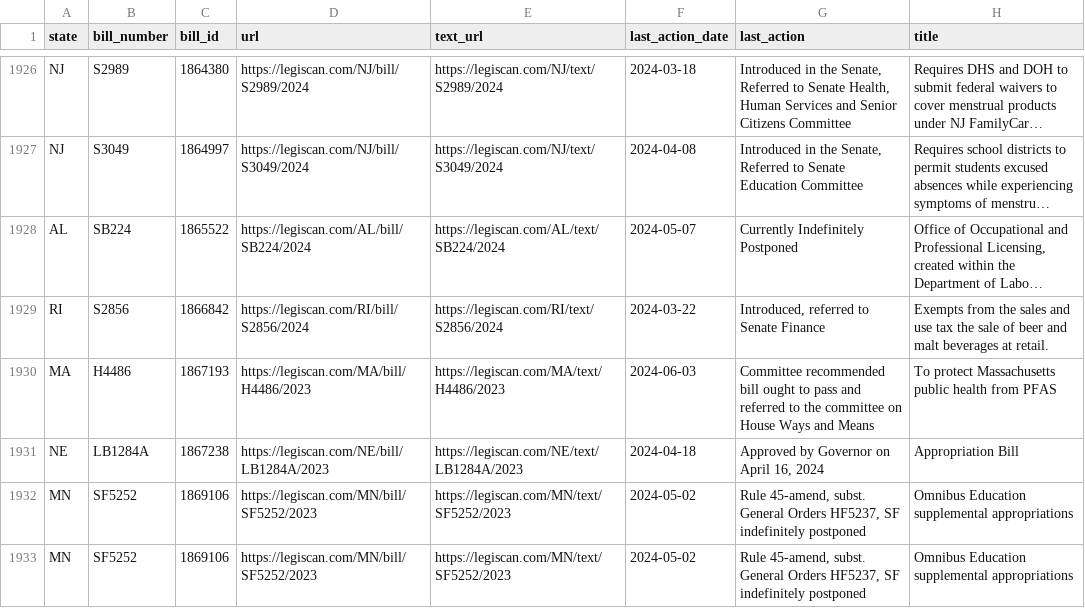
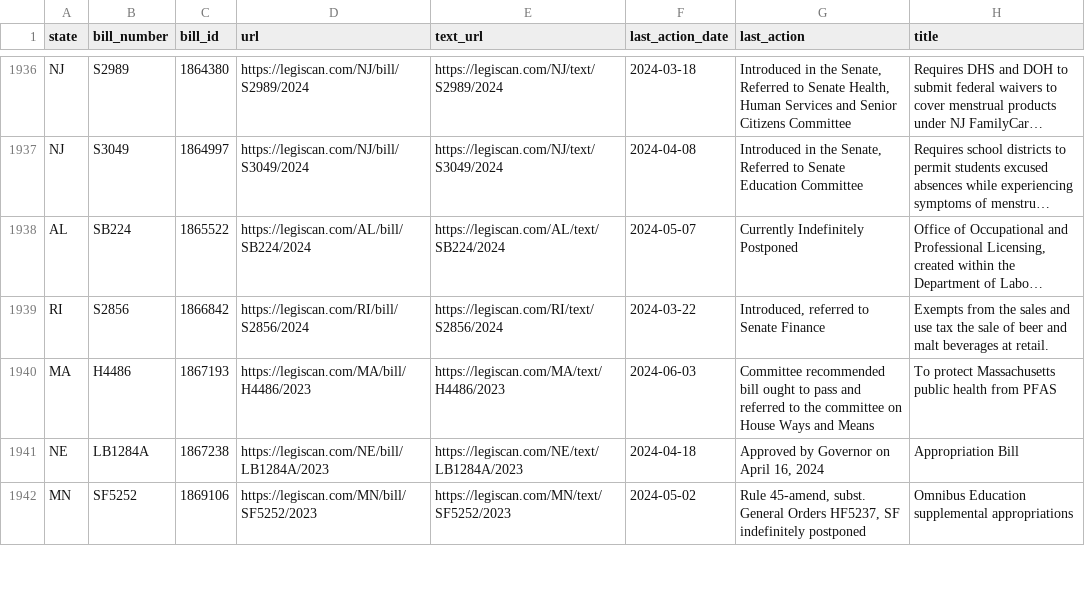
Before and after one commit to monimiller/texas_impact, a CSV file: sources/legiscan/bills.csv, drawn as a sheet; only a part is shown, gaps mark what is left out; long unchanged cells end in …; the diff covers the shown part only.

```diff
--- a/sources/legiscan/bills.csv
+++ b/sources/legiscan/bills.csv
@@ -1932,2 +1942 @@ NE,LB1284A,1867238,https://legiscan.com/NE/bill/LB1284A/2023,https://legiscan.co
 MN,SF5252,1869106,https://legiscan.com/MN/bill/SF5252/2023,https://legiscan.com/MN/text/SF5252/2023,2024-05-02,"Rule 45-amend, subst. General Orders HF5237, SF indefinitely postponed",Omnibus Education supplemental appropriations
-MN,SF5252,1869106,https://legiscan.com/MN/bill/SF5252/2023,https://legiscan.com/MN/text/SF5252/2023,2024-05-02,"Rule 45-amend, subst. General Orders HF5237, SF indefinitely postponed",Omnibus Education supplemental appropriations
```
Also changed, not shown: 17 added rows and 5 removed rows elsewhere in this file.
